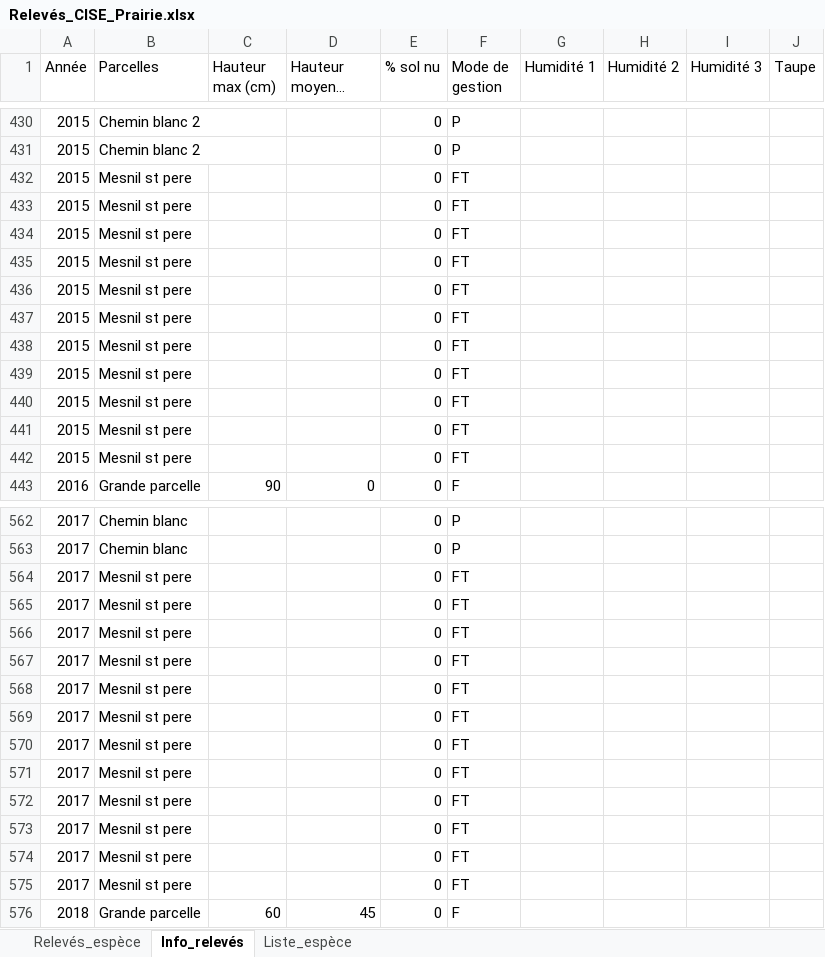
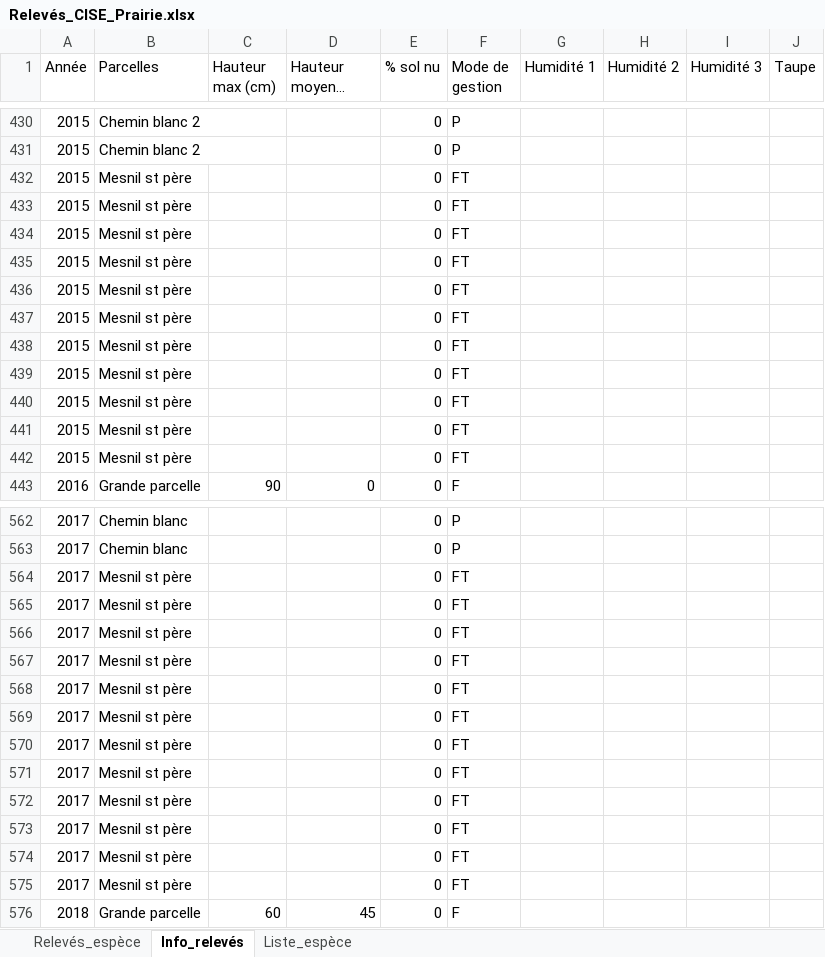
Before and after one commit to katmolinaro/Prairie, an Excel workbook: raw/Relevés_CISE_Prairie.xlsx, sheet Info_relevés, drawn as a sheet; only a part is shown, gaps mark what is left out; long unchanged cells end in …; values as stored, in another font and other column widths than the file's, no borders; the diff covers the shown part only; the diff names each change by its address in the sheet, - before the commit and + after, or states it on an @@ line.

```diff
--- a/raw/Relevés_CISE_Prairie.xlsx (sheet Info_relevés)
+++ b/raw/Relevés_CISE_Prairie.xlsx (sheet Info_relevés)
-B432:B442 (Parcelles): Mesnil st pere
+B432:B442 (Parcelles): Mesnil st père
-B564:B575 (Parcelles): Mesnil st pere
+B564:B575 (Parcelles): Mesnil st père
```
Also changed, not shown: 15 added rows and 71 edited cells elsewhere in this sheet, sheet Relevés_espèce, sheet Liste_espèce, 2 other files.
